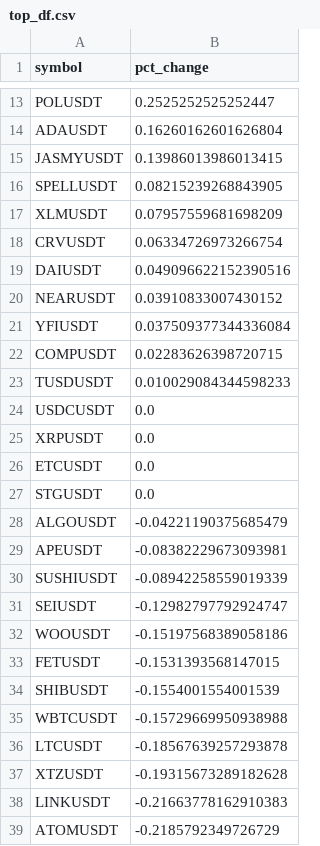
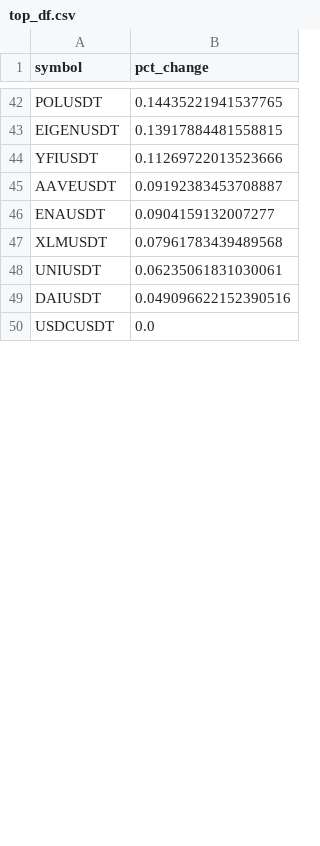
Before and after one commit to shirish201/crypto_high_volatility, a CSV file: top_df.csv, drawn as a sheet; only a part is shown, gaps mark what is left out; removed rows and columns are numbered as before the commit, all else as after; the diff covers the shown part only; the diff names each change by its address in the sheet, - before the commit and + after, or states it on an @@ line.

```diff
--- a/top_df.csv
+++ b/top_df.csv
-B42 (pct_change): 0.2525252525252447
+B42 (pct_change): 0.14435221941537765
-row 14: ADAUSDT | 0.16260162601626804
-row 15: JASMYUSDT | 0.13986013986013415
-row 16: SPELLUSDT | 0.08215239268843905
+row 43: EIGENUSDT | 0.13917884481558815
+row 44: YFIUSDT | 0.11269722013523666
+row 45: AAVEUSDT | 0.09192383453708887
+row 46: ENAUSDT | 0.0904159132007277
-B47 (pct_change): 0.07957559681698209
+B47 (pct_change): 0.07961783439489568
-row 18: CRVUSDT | 0.06334726973266754
+row 48: UNIUSDT | 0.06235061831030061
-row 20: NEARUSDT | 0.03910833007430152
-row 21: YFIUSDT | 0.037509377344336084
-row 22: COMPUSDT | 0.02283626398720715
-row 23: TUSDUSDT | 0.010029084344598233
-row 25: XRPUSDT | 0.0
-row 26: ETCUSDT | 0.0
-row 27: STGUSDT | 0.0
-row 28: ALGOUSDT | -0.04221190375685479
-row 29: APEUSDT | -0.08382229673093981
-row 30: SUSHIUSDT | -0.08942258559019339
-row 31: SEIUSDT | -0.12982797792924747
-row 32: WOOUSDT | -0.15197568389058186
-row 33: FETUSDT | -0.1531393568147015
-row 34: SHIBUSDT | -0.1554001554001539
-row 35: WBTCUSDT | -0.15729669950938988
-row 36: LTCUSDT | -0.18567639257293878
-row 37: XTZUSDT | -0.19315673289182628
-row 38: LINKUSDT | -0.21663778162910383
-row 39: ATOMUSDT | -0.2185792349726729
```
Also changed, not shown: 38 added rows, 20 removed rows and 6 edited cells elsewhere in this file.
